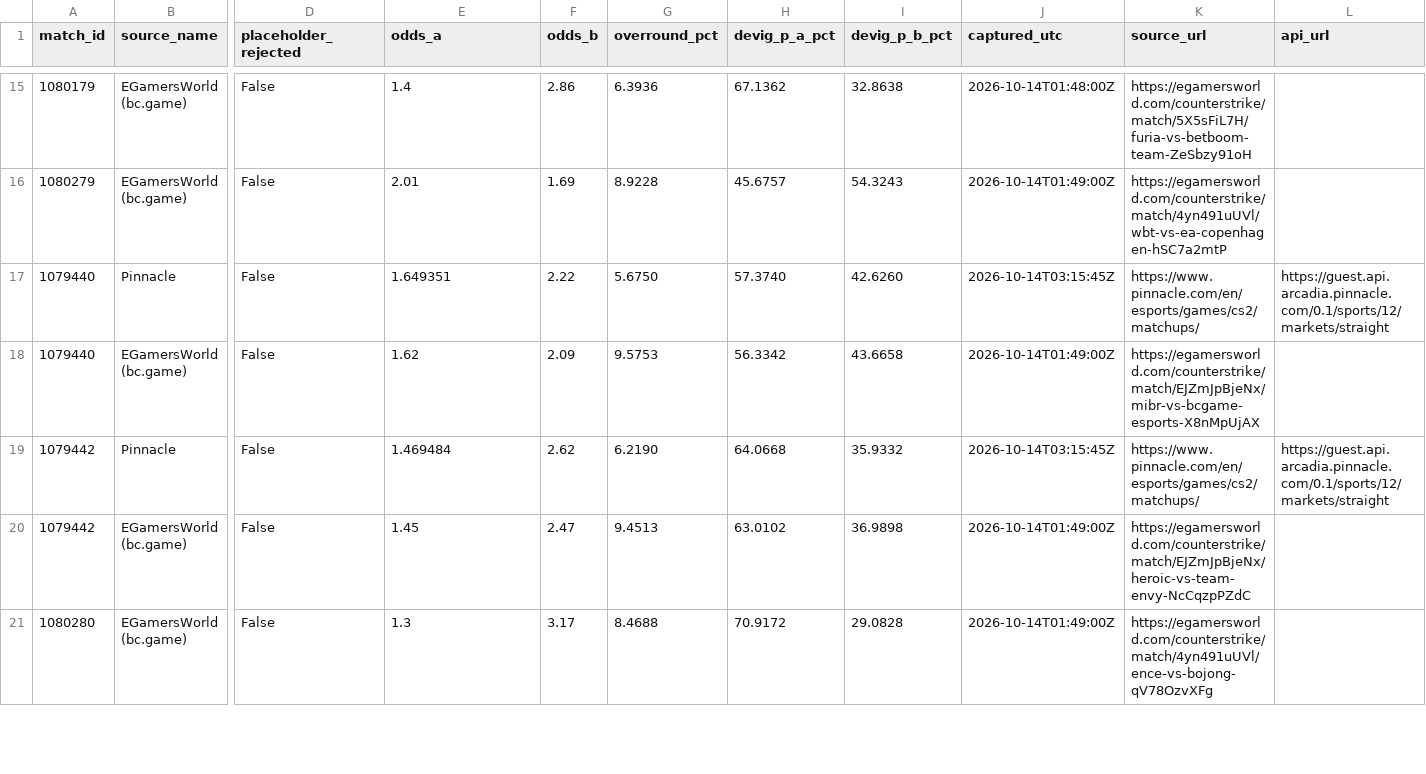
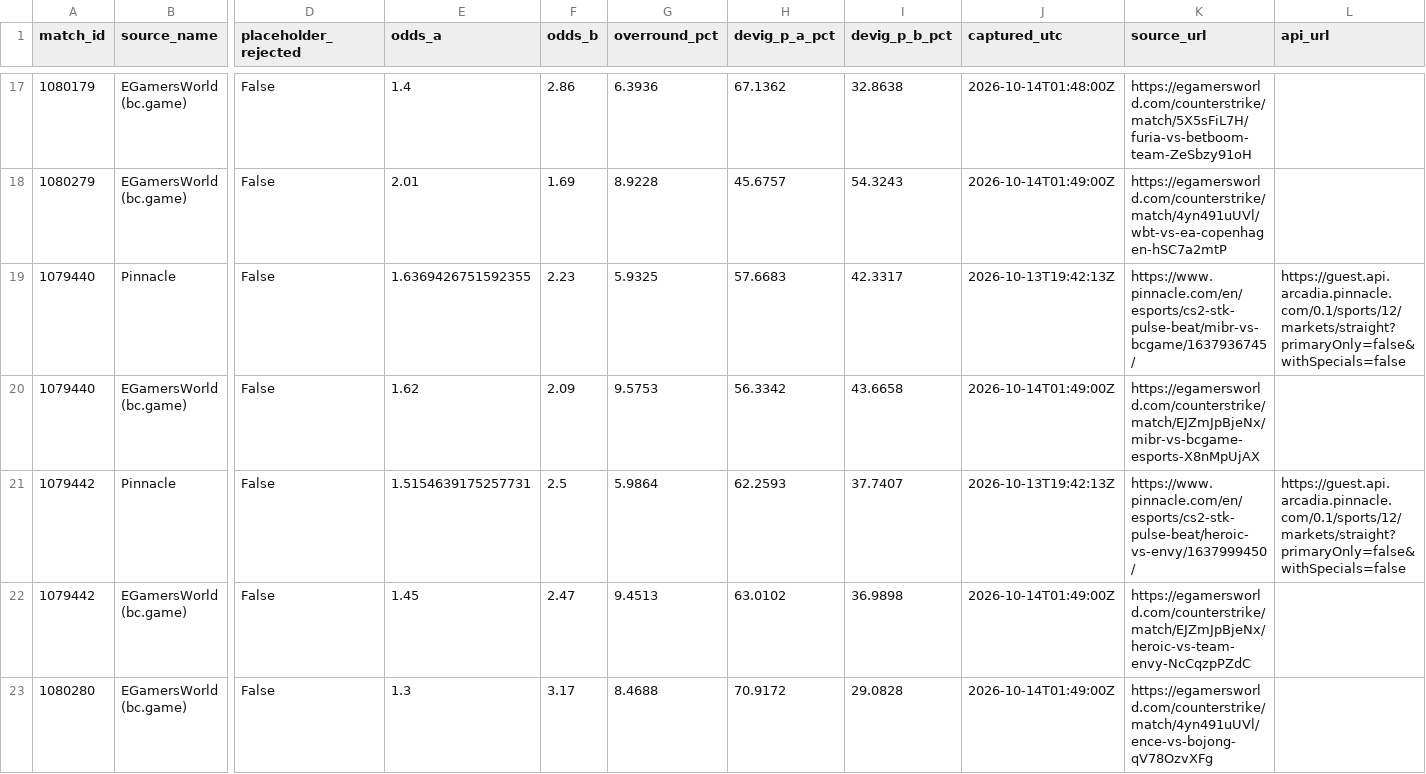
Before and after one commit to buffedlizard55-lab/MaltaProj1, a CSV file: executive/data/external_lines.csv, drawn as a sheet; only a part is shown, gaps mark what is left out; addresses are those after the commit; the diff covers the shown part only; the diff names each change by its address in the sheet, - before the commit and + after, or states it on an @@ line.

```diff
--- a/executive/data/external_lines.csv
+++ b/executive/data/external_lines.csv
-E19 (odds_a): 1.649351
+E19 (odds_a): 1.6369426751592355
-F19 (odds_b): 2.22
+F19 (odds_b): 2.23
-G19 (overround_pct): 5.6750
+G19 (overround_pct): 5.9325
-H19 (devig_p_a_pct): 57.3740
+H19 (devig_p_a_pct): 57.6683
-I19 (devig_p_b_pct): 42.6260
+I19 (devig_p_b_pct): 42.3317
-J19 (captured_utc): 2026-10-14T03:15:45Z
+J19 (captured_utc): 2026-10-13T19:42:13Z
-K19 (source_url): https://www.pinnacle.com/en/esports/games/cs2/matchups/
+K19 (source_url): https://www.pinnacle.com/en/esports/cs2-stk-pulse-beat/mibr-vs-bcgame/1637936745/
-L19 (api_url): https://guest.api.arcadia.pinnacle.com/0.1/sports/12/markets/straight
+L19 (api_url): https://guest.api.arcadia.pinnacle.com/0.1/sports/12/markets/straight?primaryOnly=false&withSpecials=false
-E21 (odds_a): 1.469484
+E21 (odds_a): 1.5154639175257731
-F21 (odds_b): 2.62
+F21 (odds_b): 2.5
-G21 (overround_pct): 6.2190
+G21 (overround_pct): 5.9864
-H21 (devig_p_a_pct): 64.0668
+H21 (devig_p_a_pct): 62.2593
-I21 (devig_p_b_pct): 35.9332
+I21 (devig_p_b_pct): 37.7407
-J21 (captured_utc): 2026-10-14T03:15:45Z
+J21 (captured_utc): 2026-10-13T19:42:13Z
-K21 (source_url): https://www.pinnacle.com/en/esports/games/cs2/matchups/
+K21 (source_url): https://www.pinnacle.com/en/esports/cs2-stk-pulse-beat/heroic-vs-envy/1637999450/
-L21 (api_url): https://guest.api.arcadia.pinnacle.com/0.1/sports/12/markets/straight
+L21 (api_url): https://guest.api.arcadia.pinnacle.com/0.1/sports/12/markets/straight?primaryOnly=false&withSpecials=false
```
Also changed, not shown: 2 added rows and 24 edited cells elsewhere in this file, executive/data/analysis.csv, 29 other files.
